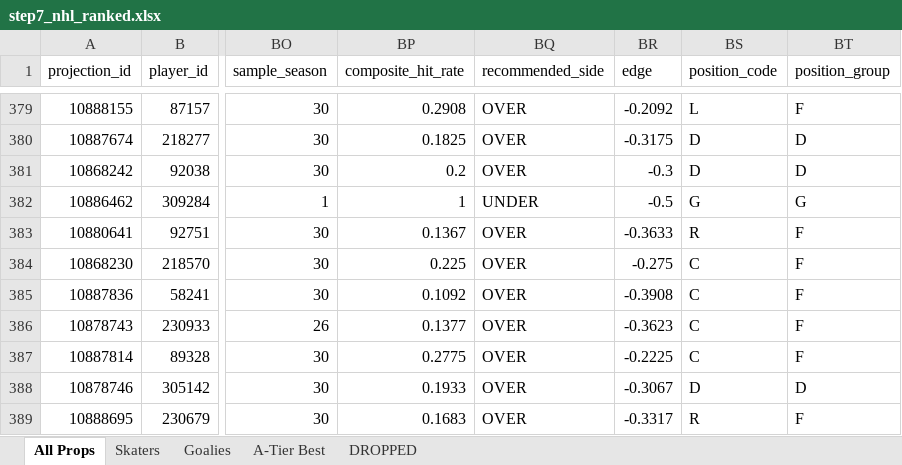
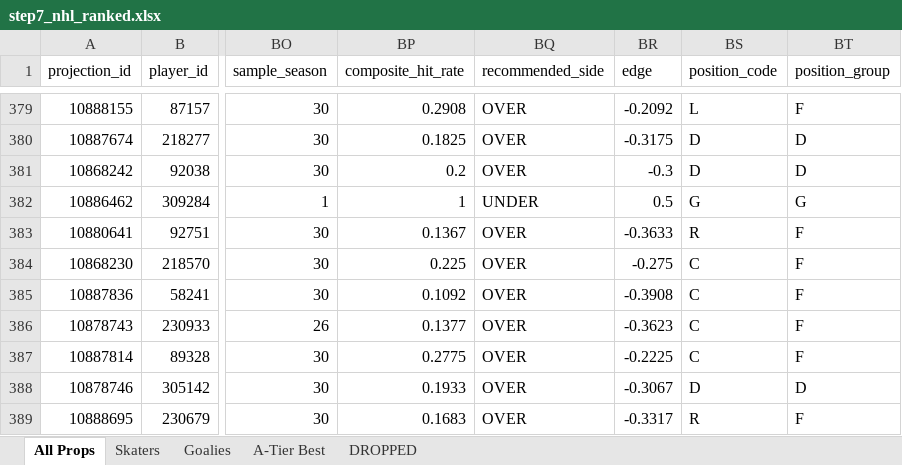
Before and after one commit to halekevi/nba-pipelines, an Excel workbook: Sports/NHL/step7_nhl_ranked.xlsx, sheet All Props, drawn as a sheet; only a part is shown, gaps mark what is left out; values as stored, in another font and other column widths than the file's, no borders; the diff covers the shown part only; the diff names each change by its address in the sheet, - before the commit and + after, or states it on an @@ line.

```diff
--- a/Sports/NHL/step7_nhl_ranked.xlsx (sheet All Props)
+++ b/Sports/NHL/step7_nhl_ranked.xlsx (sheet All Props)
-BR382 (edge): -0.5
+BR382 (edge): 0.5
```
Also changed, not shown: 27 edited cells elsewhere in this sheet, ui_runner/templates/graded_analysis_tabs_2026-05-09.xlsx, 26 other files.
